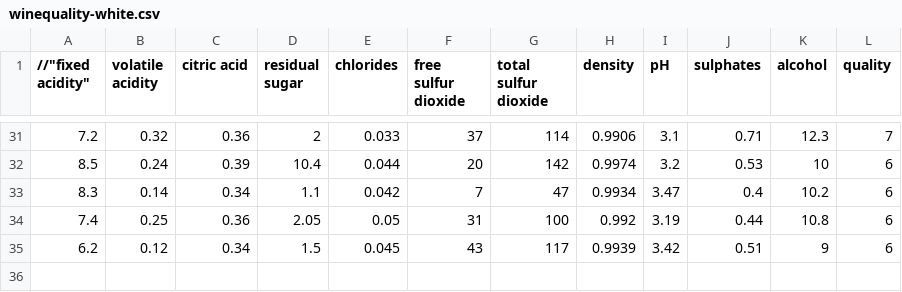
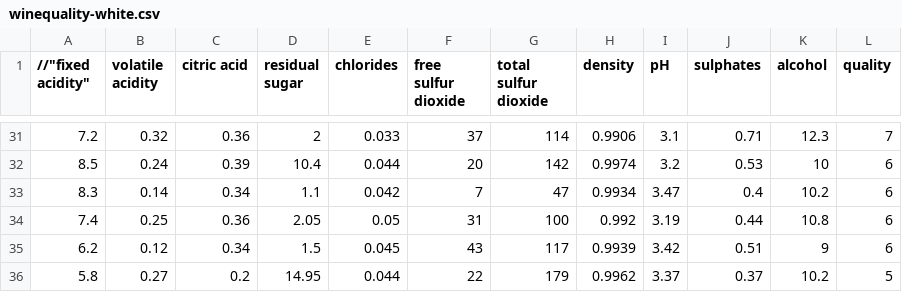
Before and after one commit to JeanDaBleaque/Perceptron, a CSV file: out/production/Perceptron/dataset/winequality/winequality-white.csv, drawn as a sheet; only a part is shown, gaps mark what is left out.

```diff
--- a/out/production/Perceptron/dataset/winequality/winequality-white.csv
+++ b/out/production/Perceptron/dataset/winequality/winequality-white.csv
@@ -35 +35,2 @@
 6.2;0.12;0.34;1.5;0.045;43;117;0.9939;3.42;0.51;9;6
+5.8;0.27;0.2;14.95;0.044;22;179;0.9962;3.37;0.37;10.2;5
```
Also changed, not shown: 3 other files.
